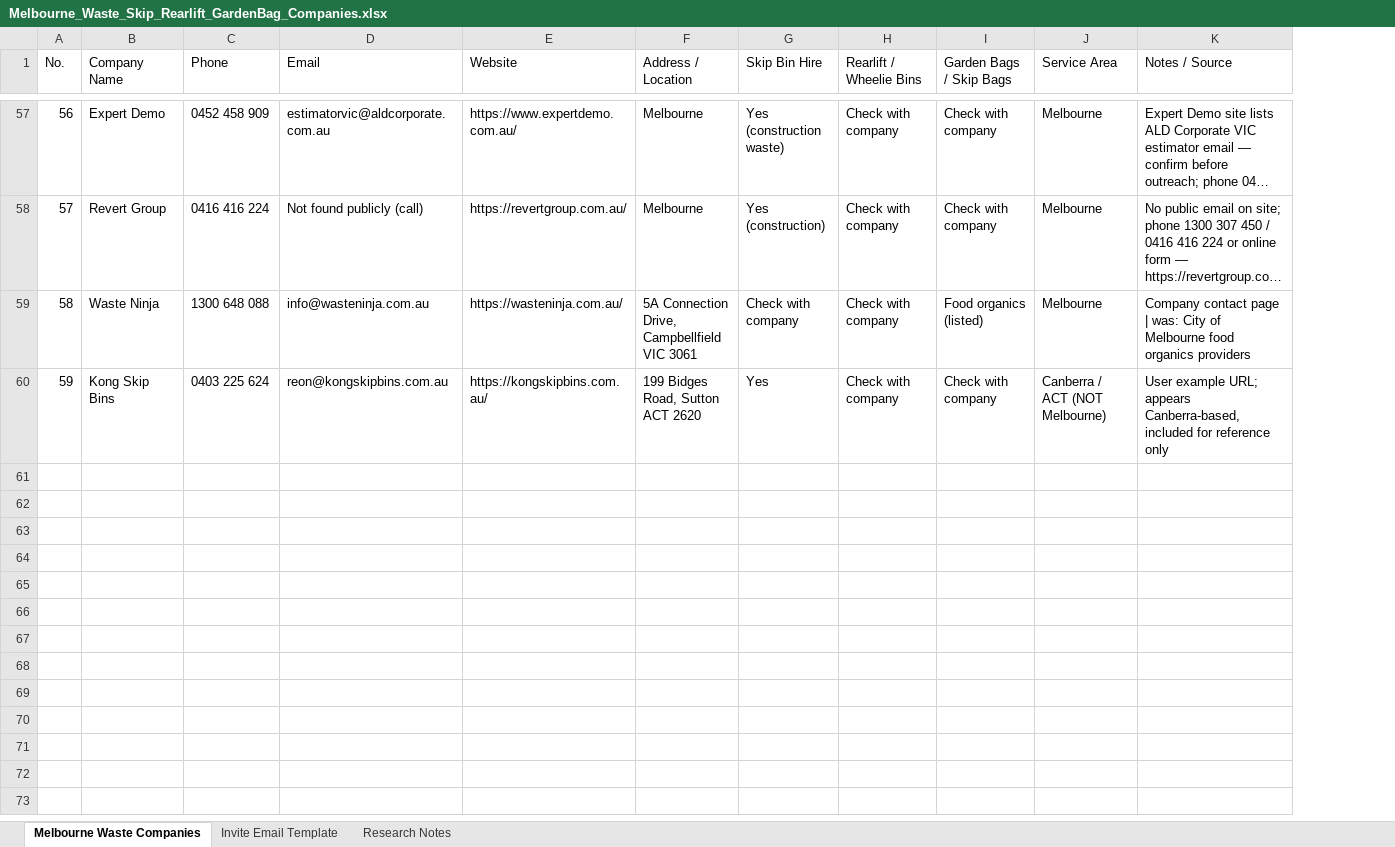
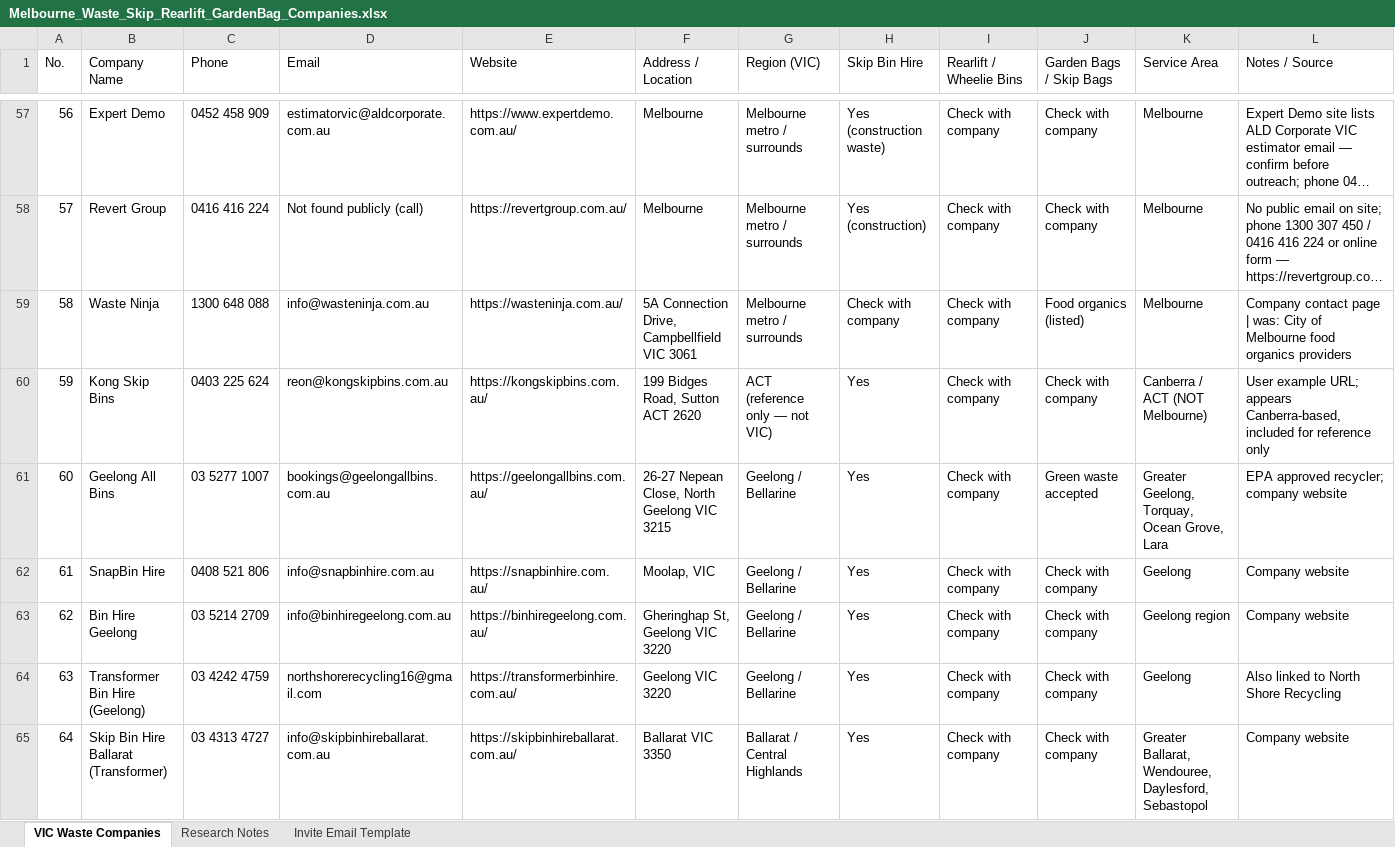
Before and after one commit to hendrikdamai-art/himoon, an Excel workbook: research/Melbourne_Waste_Skip_Rearlift_GardenBag_Companies.xlsx, sheet VIC Waste Companies, drawn as a sheet; only a part is shown, gaps mark what is left out; long unchanged cells end in …; values as stored, in another font and other column widths than the file's, no cell formats; the diff covers the shown part only; the diff names each change by its address in the sheet, - before the commit and + after, or states it on an @@ line.

```diff
--- a/research/Melbourne_Waste_Skip_Rearlift_GardenBag_Companies.xlsx (sheet VIC Waste Companies)
+++ b/research/Melbourne_Waste_Skip_Rearlift_GardenBag_Companies.xlsx (sheet VIC Waste Companies)
-sheet tab: Melbourne Waste Companies
+sheet tab: VIC Waste Companies
@@ sheet tab order changed: VIC Waste Companies | Research Notes | Invite Email Template @@
+column G (Region (VIC)), rows 57-60: Melbourne metro / surrounds | Melbourne metro / surrounds | Melbourne metro / surrounds | ACT (reference only — not VIC)
+row 61: 60 | Geelong All Bins | 03 5277 1007 | bookings@geelongallbins.com.au | https://geelongallbins.com.au/ | 26-27 Nepean Close, North Geelong VIC 3215 | Geelong / Bellarine | Yes | Check with company | Green waste accepted | Greater Geelong, Torquay, Ocean Grove, Lara | EPA approved recycler; company website
+row 62: 61 | SnapBin Hire | 0408 521 806 | info@snapbinhire.com.au | https://snapbinhire.com.au/ | Moolap, VIC | Geelong / Bellarine | Yes | Check with company | Check with company | Geelong | Company website
+row 63: 62 | Bin Hire Geelong | 03 5214 2709 | info@binhiregeelong.com.au | https://binhiregeelong.com.au/ | Gheringhap St, Geelong VIC 3220 | Geelong / Bellarine | Yes | Check with company | Check with company | Geelong region | Company website
+row 64: 63 | Transformer Bin Hire (Geelong) | 03 4242 4759 | northshorerecycling16@gmail.com | https://transformerbinhire.com.au/ | Geelong VIC 3220 | Geelong / Bellarine | Yes | Check with company | Check with company | Geelong | Also linked to North Shore Recycling
+row 65: 64 | Skip Bin Hire Ballarat (Transformer) | 03 4313 4727 | info@skipbinhireballarat.com.au | https://skipbinhireballarat.com.au/ | Ballarat VIC 3350 | Ballarat / Central Highlands | Yes | Check with company | Check with company | Greater Ballarat, Wendouree, Daylesford, Sebastopol | Company website
```
Also changed, not shown: 38 added rows elsewhere in this sheet, sheet Research Notes, sheet Invite Email Template, cell formats, 2 other files.
